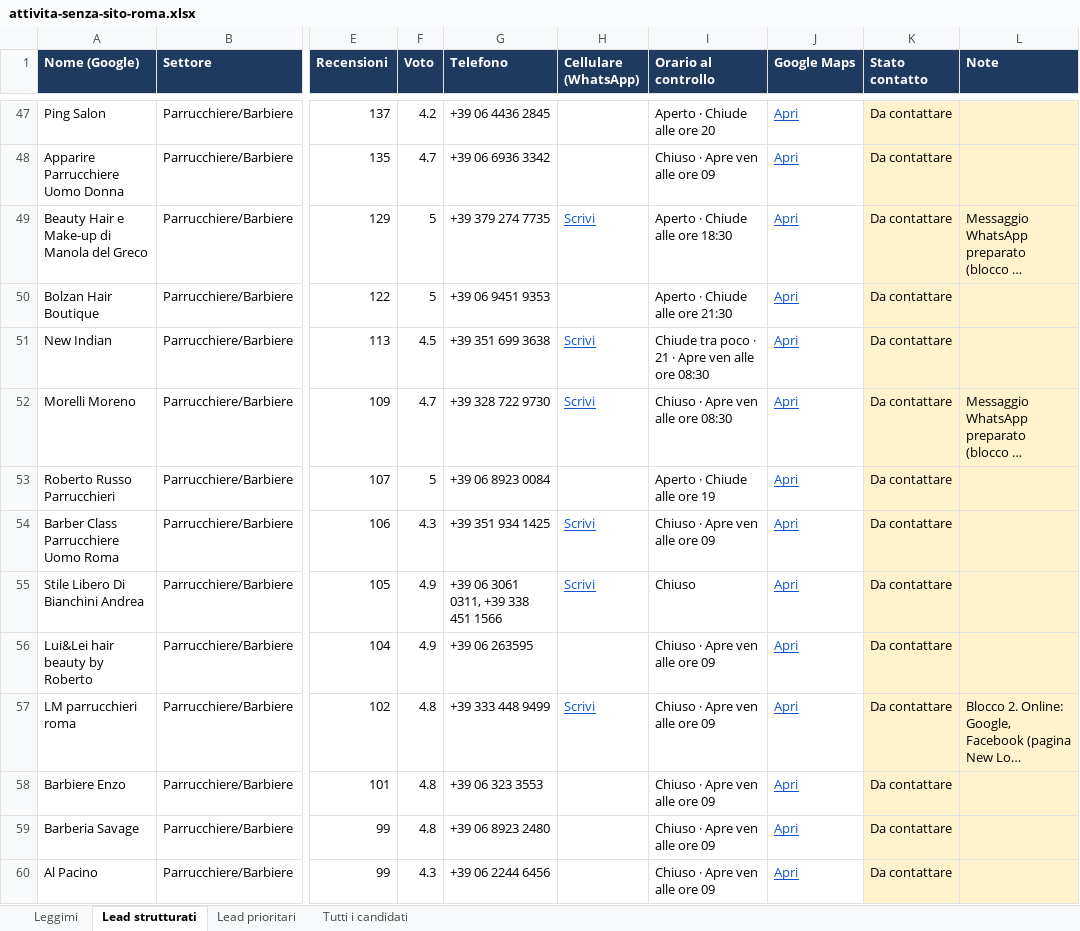
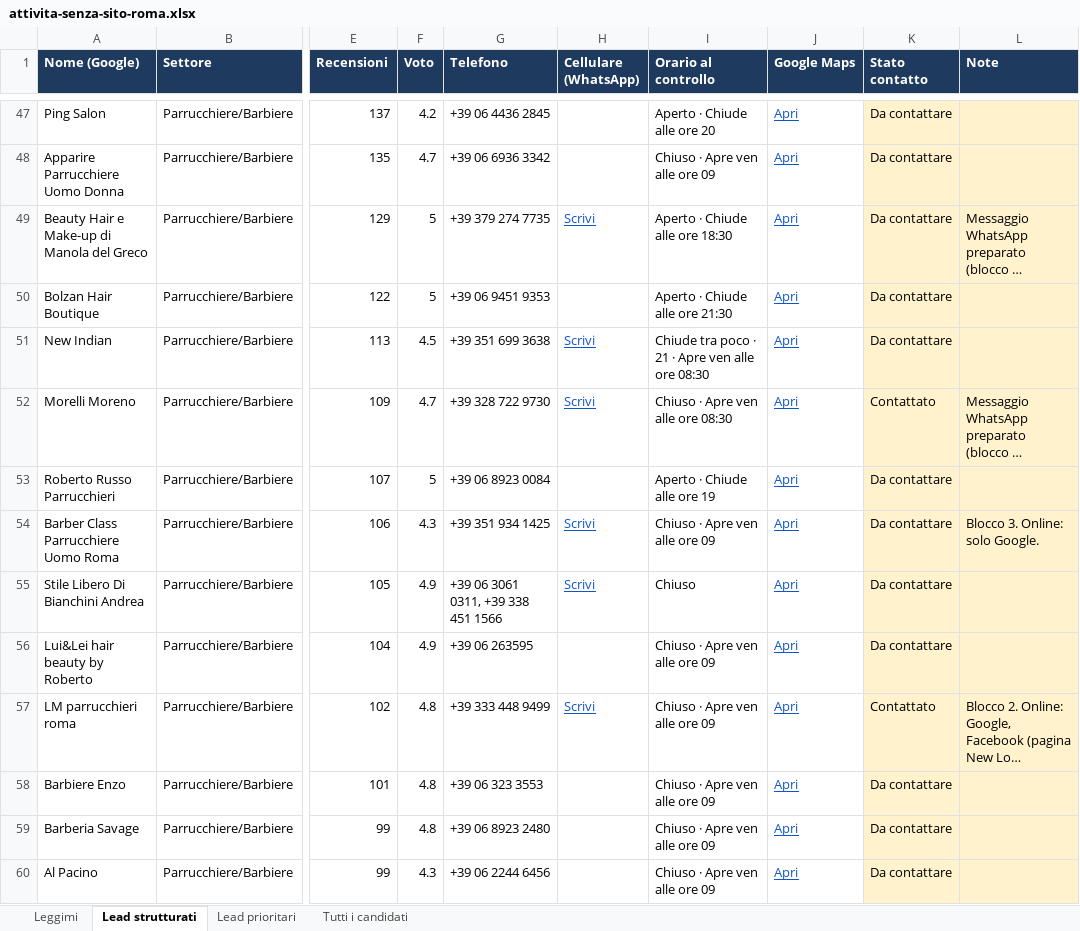
Before and after one commit to mattiaaquiri08-cloud/claude-mattia, an Excel workbook: lead/attivita-senza-sito-roma.xlsx, sheet Lead strutturati, drawn as a sheet; only a part is shown, gaps mark what is left out; long unchanged cells end in …; values as stored, in another font and other column widths than the file's, no borders; charts and pictures not drawn; the diff covers the shown part only; the diff names each change by its address in the sheet, - before the commit and + after, or states it on an @@ line.

```diff
--- a/lead/attivita-senza-sito-roma.xlsx (sheet Lead strutturati)
+++ b/lead/attivita-senza-sito-roma.xlsx (sheet Lead strutturati)
-K52 (Stato contatto): Da contattare
+K52 (Stato contatto): Contattato
-L54 (Note): (empty)
+L54 (Note): Blocco 3. Online: solo Google.
-K57 (Stato contatto): Da contattare
+K57 (Stato contatto): Contattato
```
Also changed, not shown: 7 added rows and 11 edited cells elsewhere in this sheet.
